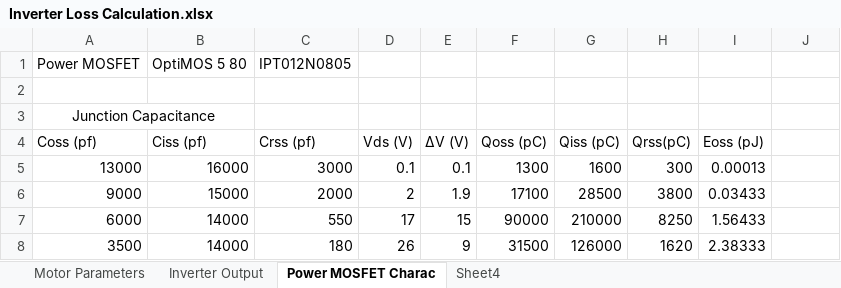
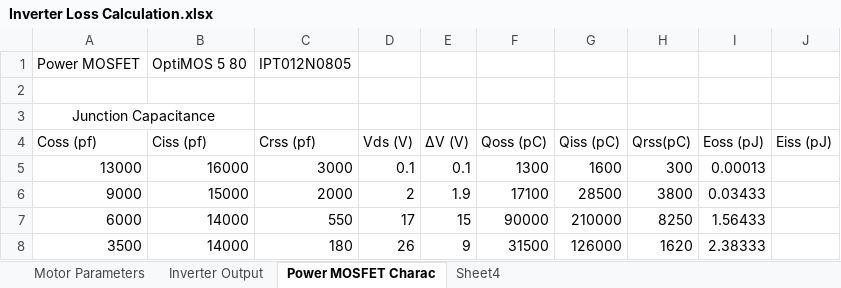
Before and after one commit to NicolaiFransen/SemesterProjectPED2, an Excel workbook: Calculations/Inverter Loss Calculation.xlsx, sheet Power MOSFET Charac, drawn as a sheet; only a part is shown; values as stored, in another font and other column widths than the file's, no borders; charts and pictures not drawn; the diff names each change by its address in the sheet, - before the commit and + after, or states it on an @@ line.

Commit message:
Update Inverter Loss Calculation.xlsx

```diff
--- a/Calculations/Inverter Loss Calculation.xlsx (sheet Power MOSFET Charac)
+++ b/Calculations/Inverter Loss Calculation.xlsx (sheet Power MOSFET Charac)
-J4: (empty)
+J4: Eiss (pJ)
```
